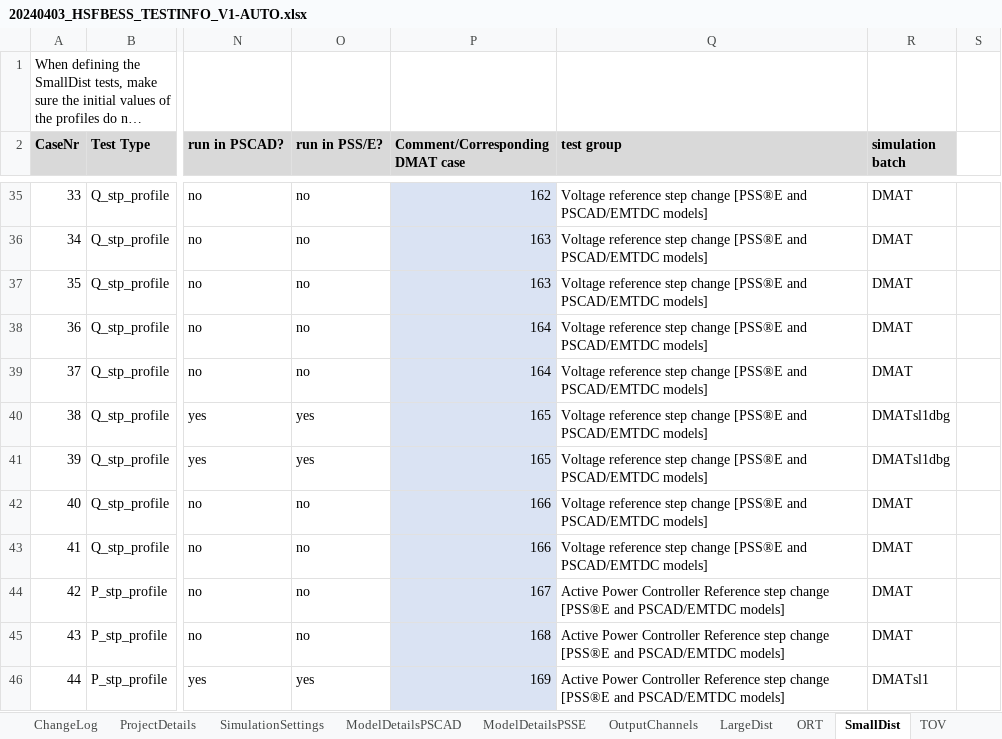
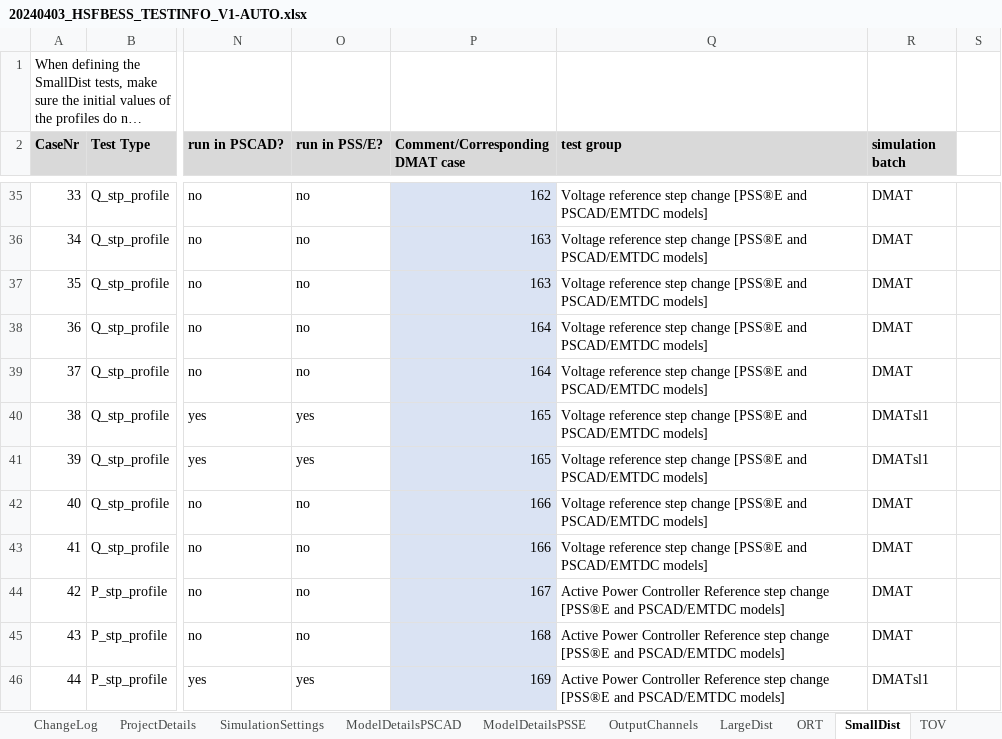
Before and after one commit to Mojtaba-jabbarii/HorshamLatest, an Excel workbook: test_scenario_definitions/20240403_HSFBESS_TESTINFO_V1-AUTO.xlsx, sheet SmallDist, drawn as a sheet; only a part is shown, gaps mark what is left out; long unchanged cells end in …; values as stored, in another font and other column widths than the file's, no borders; conditional formats not drawn; 1 other sheet too large or unreadable and not compared; the diff names each change by its address in the sheet, - before the commit and + after, or states it on an @@ line.

```diff
--- a/test_scenario_definitions/20240403_HSFBESS_TESTINFO_V1-AUTO.xlsx (sheet SmallDist)
+++ b/test_scenario_definitions/20240403_HSFBESS_TESTINFO_V1-AUTO.xlsx (sheet SmallDist)
-R40:R41 (simulation batch): DMATsl1dbg
+R40:R41 (simulation batch): DMATsl1
```
Also changed, not shown: sheet LargeDist, sheet ModelDetailsPSSE, test_scenario_definitions/20240403_HSFBESS_TESTINFO_V1.xlsx, 11 other files.
